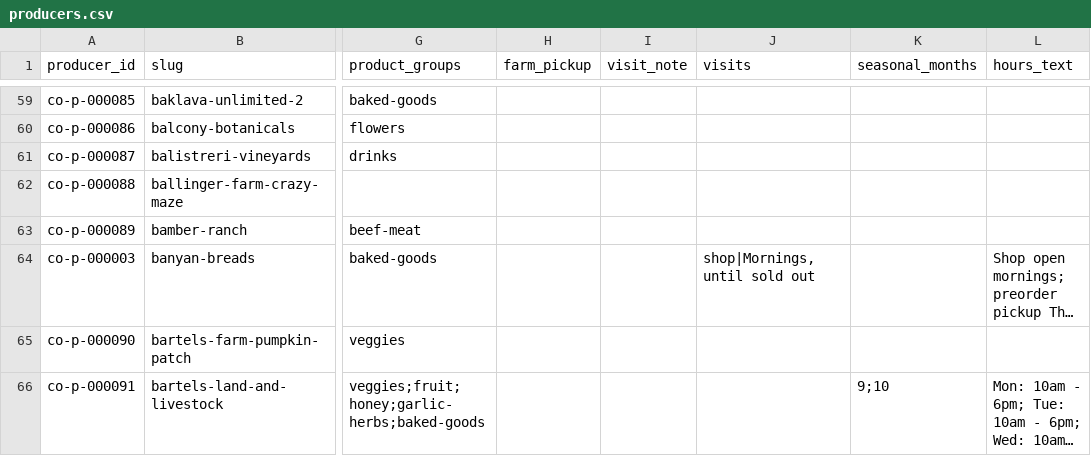
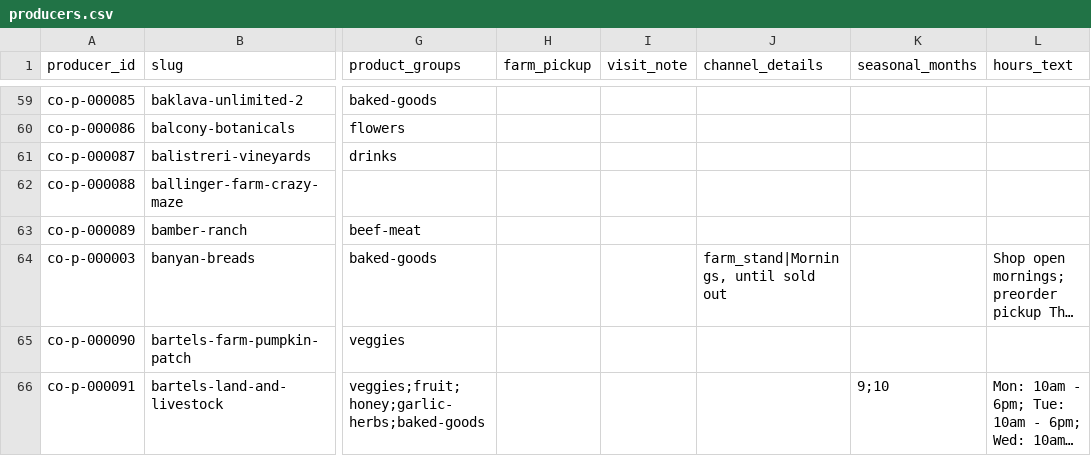
Before and after one commit to open-food-web/colorado-open-food-web, a CSV file: data/colorado/producers.csv, drawn as a sheet; only a part is shown, gaps mark what is left out; long unchanged cells end in …; the diff covers the shown part only; the diff names each change by its address in the sheet, - before the commit and + after, or states it on an @@ line.

```diff
--- a/data/colorado/producers.csv
+++ b/data/colorado/producers.csv
-J1: visits
+J1: channel_details
-J64 (channel_details): shop|Mornings, until sold out
+J64 (channel_details): farm_stand|Mornings, until sold out
```
Also changed, not shown: 9 edited cells elsewhere in this file, data/colorado/producer_locations.csv, inputs/overrides.csv, 13 other files.
